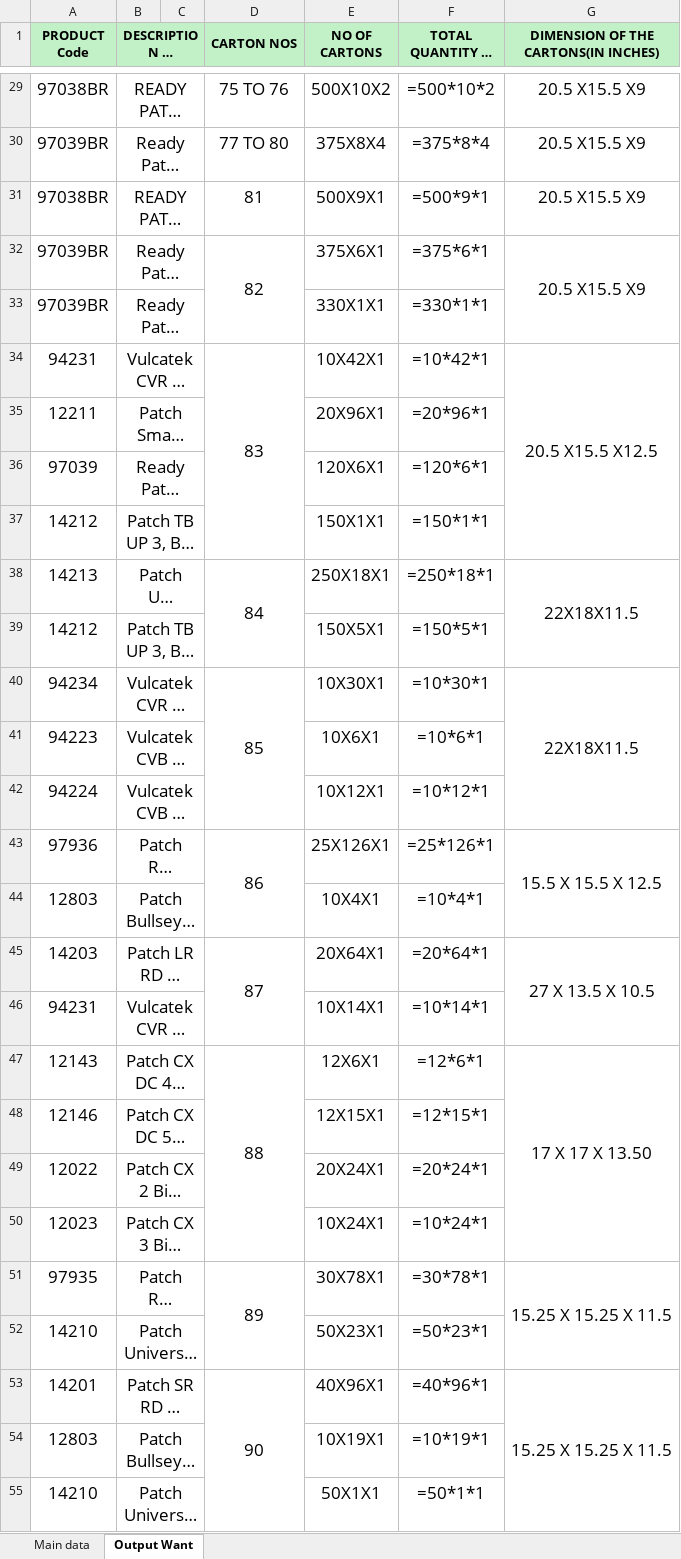
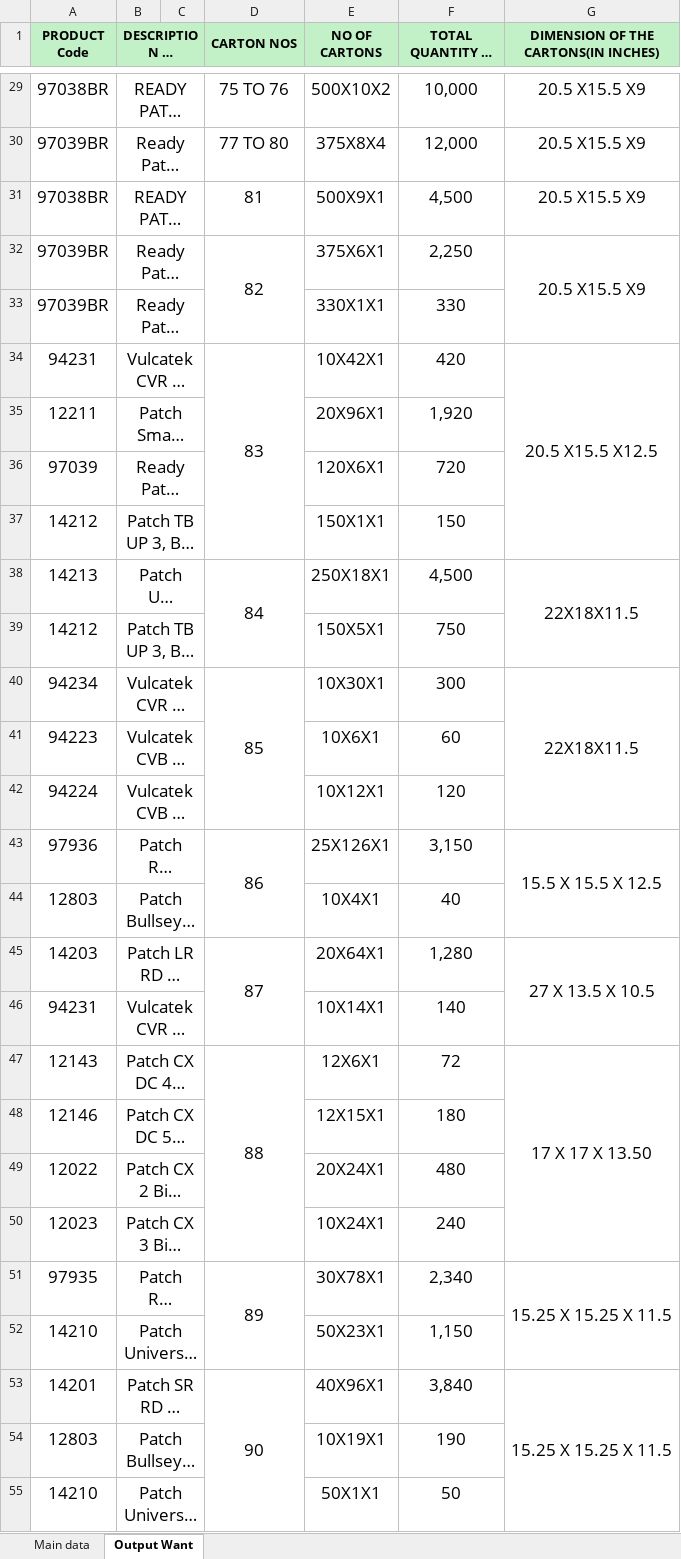
Before and after one commit to Gitanjali198/Box_Packing, an Excel workbook: data/master.xlsx, sheet Output Want, drawn as a sheet; only a part is shown, gaps mark what is left out; long unchanged cells end in …; values as stored, in another font and other column widths than the file's, no borders; formulas without a stored value are shown as written; the diff covers the shown part only; the diff names each change by its address in the sheet, - before the commit and + after, or states it on an @@ line.

```diff
--- a/data/master.xlsx (sheet Output Want)
+++ b/data/master.xlsx (sheet Output Want)
-C1 fill: none
+C1 fill: #C2F1C8
-F29 (TOTAL QUANTITY IN UNITS): =500*10*2
+F29 (TOTAL QUANTITY IN UNITS): 10,000
-F30 (TOTAL QUANTITY IN UNITS): =375*8*4
+F30 (TOTAL QUANTITY IN UNITS): 12,000
-F31 (TOTAL QUANTITY IN UNITS): =500*9*1
+F31 (TOTAL QUANTITY IN UNITS): 4,500
-F32 (TOTAL QUANTITY IN UNITS): =375*6*1
+F32 (TOTAL QUANTITY IN UNITS): 2,250
-F33 (TOTAL QUANTITY IN UNITS): =330*1*1
+F33 (TOTAL QUANTITY IN UNITS): 330
-F34 (TOTAL QUANTITY IN UNITS): =10*42*1
+F34 (TOTAL QUANTITY IN UNITS): 420
-F35 (TOTAL QUANTITY IN UNITS): =20*96*1
+F35 (TOTAL QUANTITY IN UNITS): 1,920
-F36 (TOTAL QUANTITY IN UNITS): =120*6*1
+F36 (TOTAL QUANTITY IN UNITS): 720
-F37 (TOTAL QUANTITY IN UNITS): =150*1*1
+F37 (TOTAL QUANTITY IN UNITS): 150
-F38 (TOTAL QUANTITY IN UNITS): =250*18*1
+F38 (TOTAL QUANTITY IN UNITS): 4,500
-F39 (TOTAL QUANTITY IN UNITS): =150*5*1
+F39 (TOTAL QUANTITY IN UNITS): 750
-F40 (TOTAL QUANTITY IN UNITS): =10*30*1
+F40 (TOTAL QUANTITY IN UNITS): 300
-F41 (TOTAL QUANTITY IN UNITS): =10*6*1
+F41 (TOTAL QUANTITY IN UNITS): 60
-F42 (TOTAL QUANTITY IN UNITS): =10*12*1
+F42 (TOTAL QUANTITY IN UNITS): 120
-F43 (TOTAL QUANTITY IN UNITS): =25*126*1
+F43 (TOTAL QUANTITY IN UNITS): 3,150
-F44 (TOTAL QUANTITY IN UNITS): =10*4*1
+F44 (TOTAL QUANTITY IN UNITS): 40
-F45 (TOTAL QUANTITY IN UNITS): =20*64*1
+F45 (TOTAL QUANTITY IN UNITS): 1,280
-F46 (TOTAL QUANTITY IN UNITS): =10*14*1
+F46 (TOTAL QUANTITY IN UNITS): 140
-F47 (TOTAL QUANTITY IN UNITS): =12*6*1
+F47 (TOTAL QUANTITY IN UNITS): 72
-F48 (TOTAL QUANTITY IN UNITS): =12*15*1
+F48 (TOTAL QUANTITY IN UNITS): 180
-F49 (TOTAL QUANTITY IN UNITS): =20*24*1
+F49 (TOTAL QUANTITY IN UNITS): 480
-F50 (TOTAL QUANTITY IN UNITS): =10*24*1
+F50 (TOTAL QUANTITY IN UNITS): 240
-F51 (TOTAL QUANTITY IN UNITS): =30*78*1
+F51 (TOTAL QUANTITY IN UNITS): 2,340
-F52 (TOTAL QUANTITY IN UNITS): =50*23*1
+F52 (TOTAL QUANTITY IN UNITS): 1,150
-F53 (TOTAL QUANTITY IN UNITS): =40*96*1
+F53 (TOTAL QUANTITY IN UNITS): 3,840
-F54 (TOTAL QUANTITY IN UNITS): =10*19*1
+F54 (TOTAL QUANTITY IN UNITS): 190
-F55 (TOTAL QUANTITY IN UNITS): =50*1*1
+F55 (TOTAL QUANTITY IN UNITS): 50
```
Also changed, not shown: 36 edited cells and cell formats elsewhere in this sheet, sheet Main data, 4 other files.
